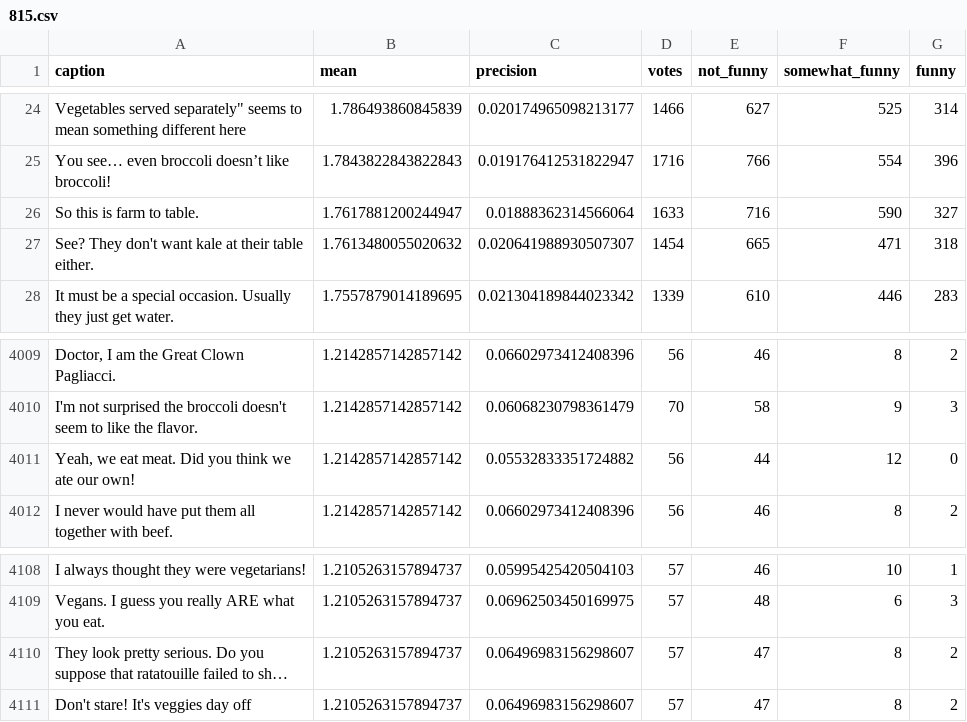
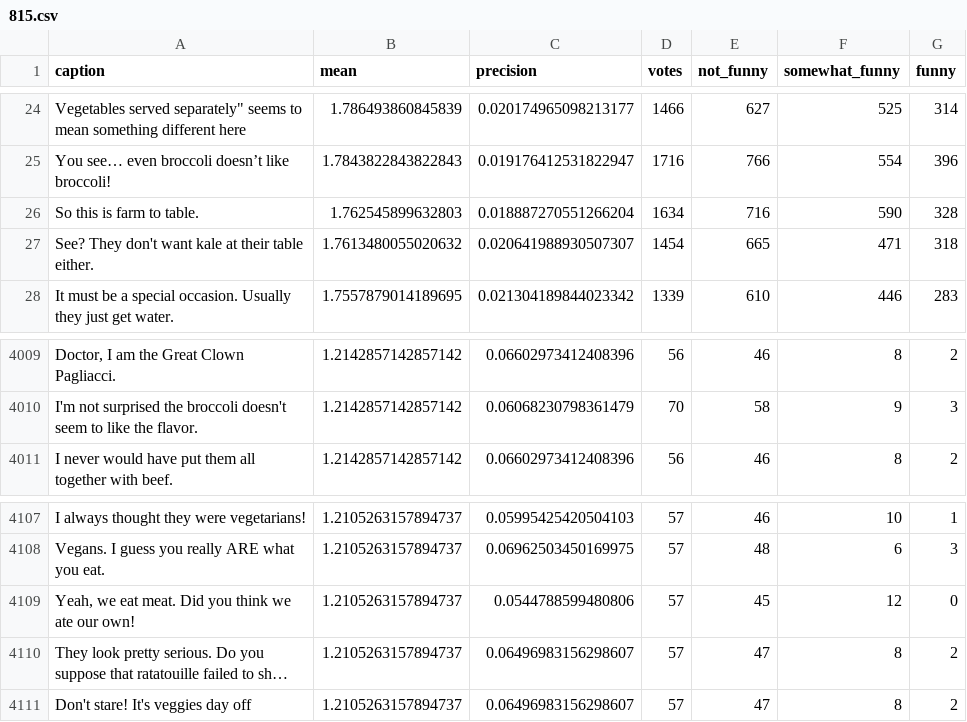
Before and after one commit to nextml/caption-contest-data, a CSV file: summaries/815.csv, drawn as a sheet; only a part is shown, gaps mark what is left out; long unchanged cells end in …; removed rows and columns are numbered as before the commit, all else as after; the diff names each change by its address in the sheet, - before the commit and + after, or states it on an @@ line.

```diff
--- a/summaries/815.csv
+++ b/summaries/815.csv
-B26 (mean): 1.7617881200244947
+B26 (mean): 1.762545899632803
-C26 (precision): 0.01888362314566064
+C26 (precision): 0.018887270551266204
-D26 (votes): 1633
+D26 (votes): 1634
-G26 (funny): 327
+G26 (funny): 328
-row 4011: Yeah, we eat meat. Did you think we ate our own! | 1.2142857142857142 | 0.05532833351724882 | 56 | 44 | 12 | 0
+row 4109: Yeah, we eat meat. Did you think we ate our own! | 1.2105263157894737 | 0.0544788599480806 | 57 | 45 | 12 | 0
```
Also changed, not shown: summaries/816.csv, 2 other files.
